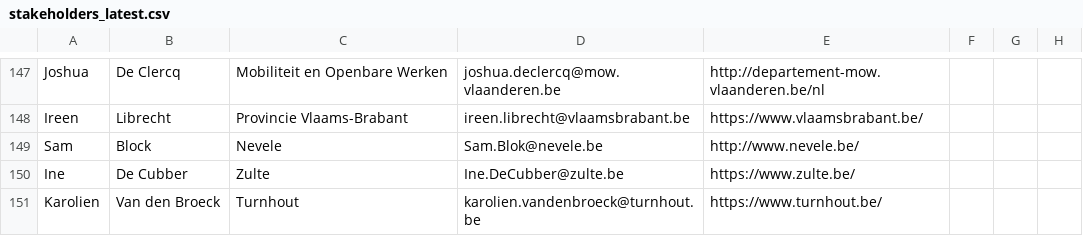
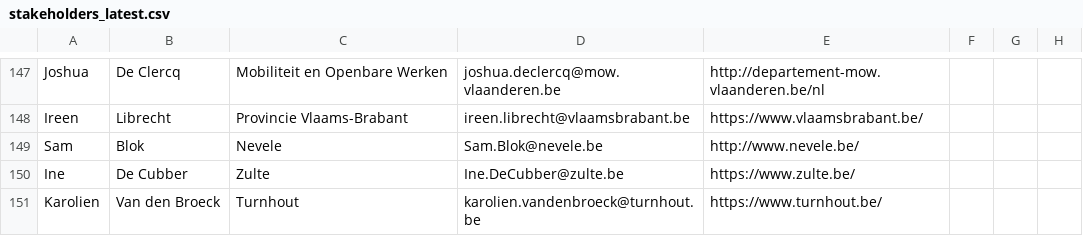
Before and after one commit to Informatievlaanderen/Data.Vlaanderen.be, a CSV file: src/stakeholders_latest.csv, drawn as a sheet; only a part is shown, gaps mark what is left out; the diff names each change by its address in the sheet, - before the commit and + after, or states it on an @@ line.

```diff
--- a/src/stakeholders_latest.csv
+++ b/src/stakeholders_latest.csv
-B149: Block
+B149: Blok
```
Also changed, not shown: 3 other files.
